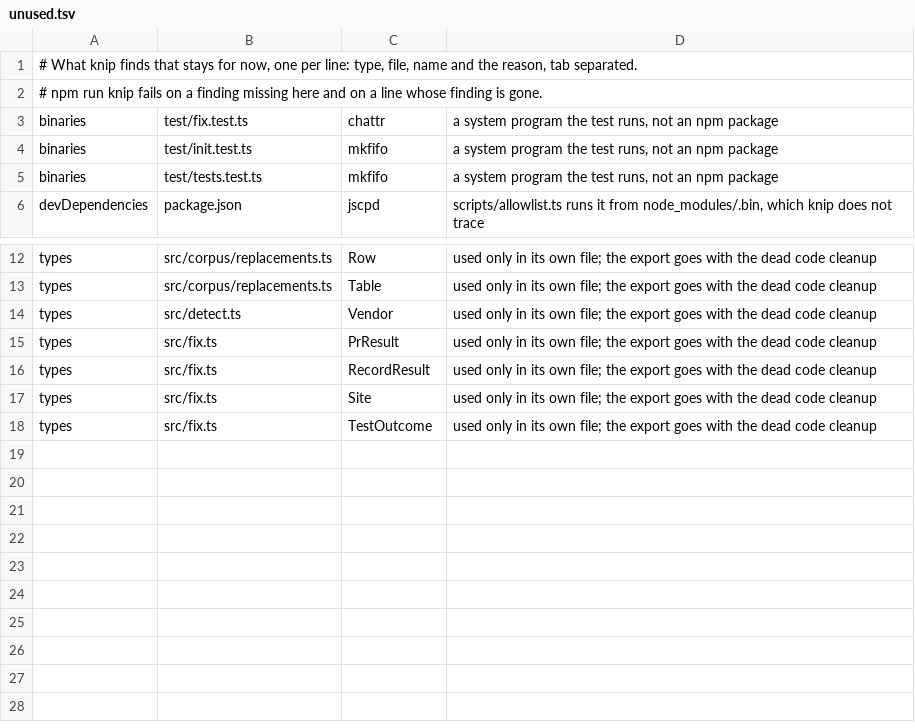
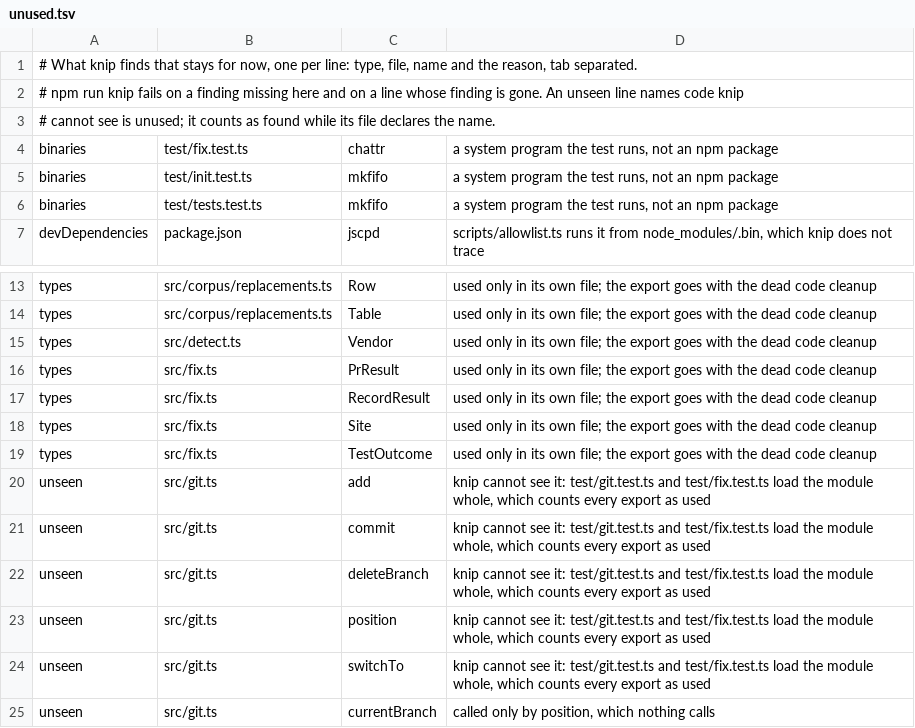
Before and after one commit to darnit-sh/darnit, a TSV file: scripts/allow/unused.tsv, drawn as a sheet; only a part is shown, gaps mark what is left out.

Commit message:
ci: list unseen dead code and key members by their parent

```diff
--- a/scripts/allow/unused.tsv
+++ b/scripts/allow/unused.tsv
@@ -1,3 +1,4 @@
 # What knip finds that stays for now, one per line: type, file, name and the reason, tab separated.
-# npm run knip fails on a finding missing here and on a line whose finding is gone.
+# npm run knip fails on a finding missing here and on a line whose finding is gone. An unseen line names code knip
+# cannot see is unused; it counts as found while its file declares the name.
 binaries	test/fix.test.ts	chattr	a system program the test runs, not an npm package
@@ -18 +19,7 @@ types	src/fix.ts	Site	used only in its own file; the export goes with the dead c
 types	src/fix.ts	TestOutcome	used only in its own file; the export goes with the dead code cleanup
+unseen	src/git.ts	add	knip cannot see it: test/git.test.ts and test/fix.test.ts load the module whole, which counts every export as used
+unseen	src/git.ts	commit	knip cannot see it: test/git.test.ts and test/fix.test.ts load the module whole, which counts every export as used
+unseen	src/git.ts	deleteBranch	knip cannot see it: test/git.test.ts and test/fix.test.ts load the module whole, which counts every export as used
+unseen	src/git.ts	position	knip cannot see it: test/git.test.ts and test/fix.test.ts load the module whole, which counts every export as used
+unseen	src/git.ts	switchTo	knip cannot see it: test/git.test.ts and test/fix.test.ts load the module whole, which counts every export as used
+unseen	src/git.ts	currentBranch	called only by position, which nothing calls
```
Also changed, not shown: 3 other files.
